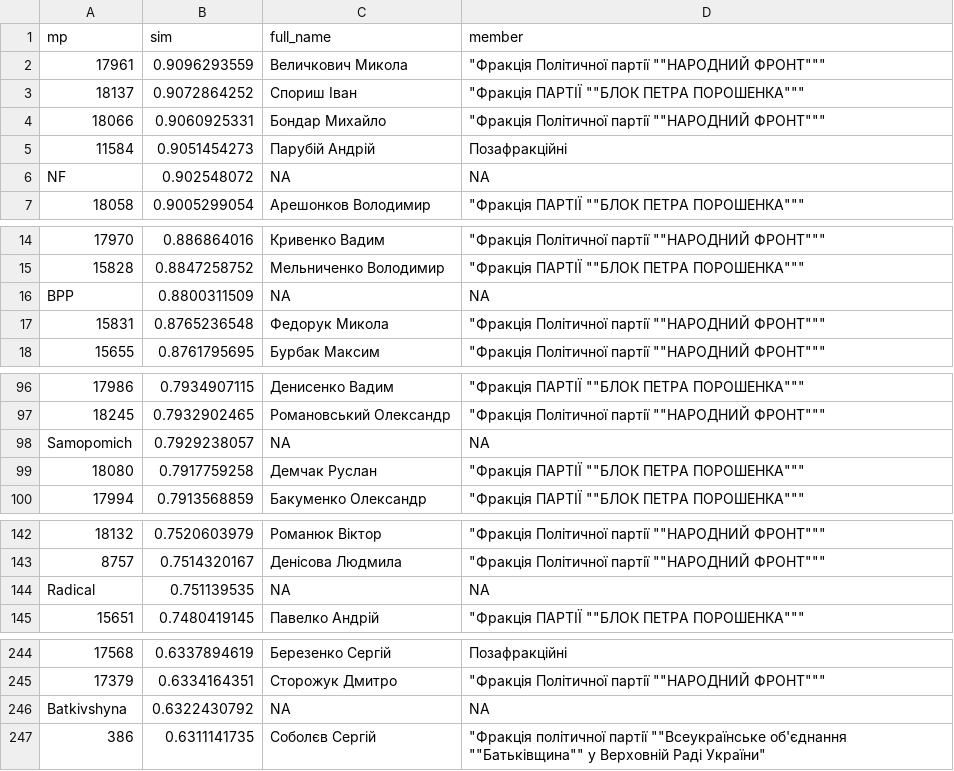
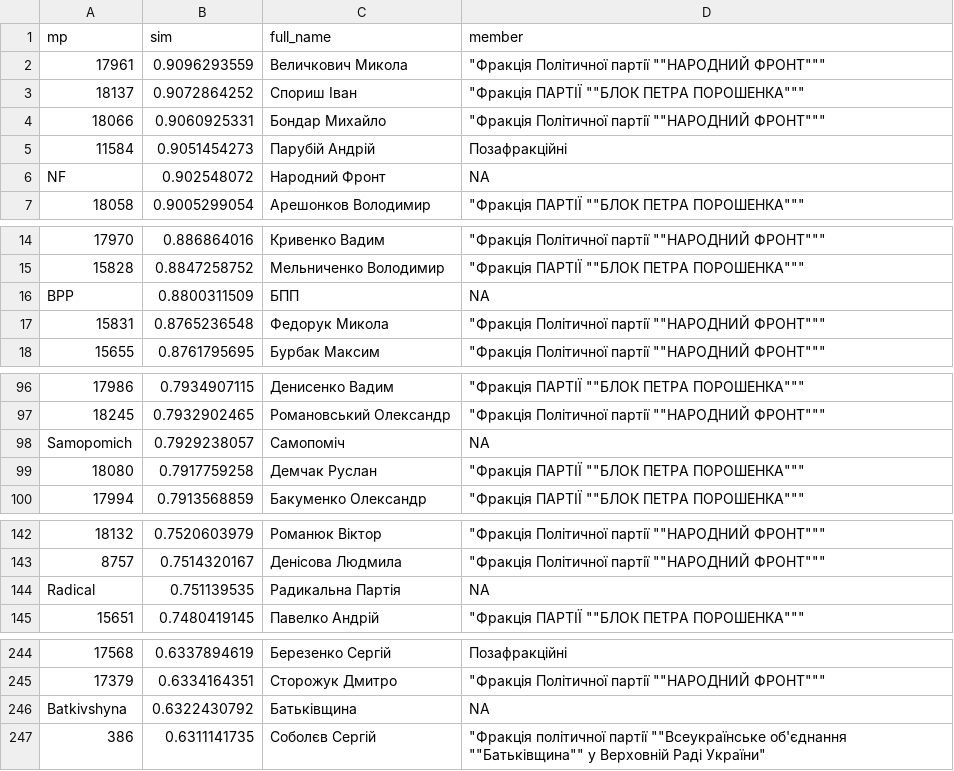
Before and after one commit to texty/verhovna-rada, a CSV file: data/rating.csv, drawn as a sheet; only a part is shown, gaps mark what is left out; the diff covers the shown part only.

```diff
--- a/data/rating.csv
+++ b/data/rating.csv
@@ -5,3 +5,3 @@ mp,sim,full_name,member
 11584,0.9051454273,Парубій Андрій,Позафракційні
-NF,0.902548072,NA,NA
+NF,0.902548072,Народний Фронт,NA
 18058,0.9005299054,Арешонков Володимир,"""Фракція ПАРТІЇ """"БЛОК ПЕТРА ПОРОШЕНКА"""""""
@@ -15,3 +15,3 @@ NF,0.902548072,NA,NA
 15828,0.8847258752,Мельниченко Володимир,"""Фракція ПАРТІЇ """"БЛОК ПЕТРА ПОРОШЕНКА"""""""
-BPP,0.8800311509,NA,NA
+BPP,0.8800311509,БПП,NA
 15831,0.8765236548,Федорук Микола,"""Фракція Політичної партії """"НАРОДНИЙ ФРОНТ"""""""
@@ -97,3 +97,3 @@ BPP,0.8800311509,NA,NA
 18245,0.7932902465,Романовський Олександр,"""Фракція Політичної партії """"НАРОДНИЙ ФРОНТ"""""""
-Samopomich,0.7929238057,NA,NA
+Samopomich,0.7929238057,Самопоміч,NA
 18080,0.7917759258,Демчак Руслан,"""Фракція ПАРТІЇ """"БЛОК ПЕТРА ПОРОШЕНКА"""""""
@@ -143,3 +143,3 @@ Samopomich,0.7929238057,NA,NA
 8757,0.7514320167,Денісова Людмила,"""Фракція Політичної партії """"НАРОДНИЙ ФРОНТ"""""""
-Radical,0.751139535,NA,NA
+Radical,0.751139535,Радикальна Партія,NA
 15651,0.7480419145,Павелко Андрій,"""Фракція ПАРТІЇ """"БЛОК ПЕТРА ПОРОШЕНКА"""""""
@@ -245,3 +245,3 @@ Radical,0.751139535,NA,NA
 17379,0.6334164351,Сторожук Дмитро,"""Фракція Політичної партії """"НАРОДНИЙ ФРОНТ"""""""
-Batkivshyna,0.6322430792,NA,NA
+Batkivshyna,0.6322430792,Батьківщина,NA
 386,0.6311141735,Соболєв Сергій,"""Фракція політичної партії """"Всеукраїнське об'єднання """"Батьківщина"""" у Верховній Раді України"""
```
Also changed, not shown: 4 edited cells elsewhere in this file, 3 other files.
